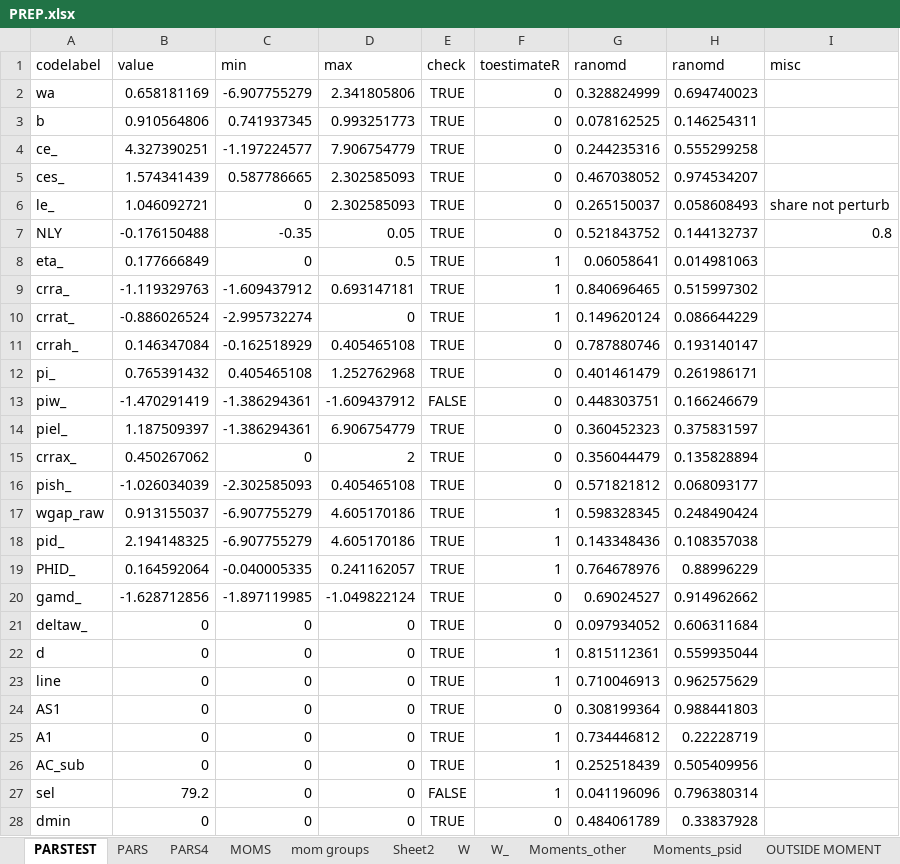
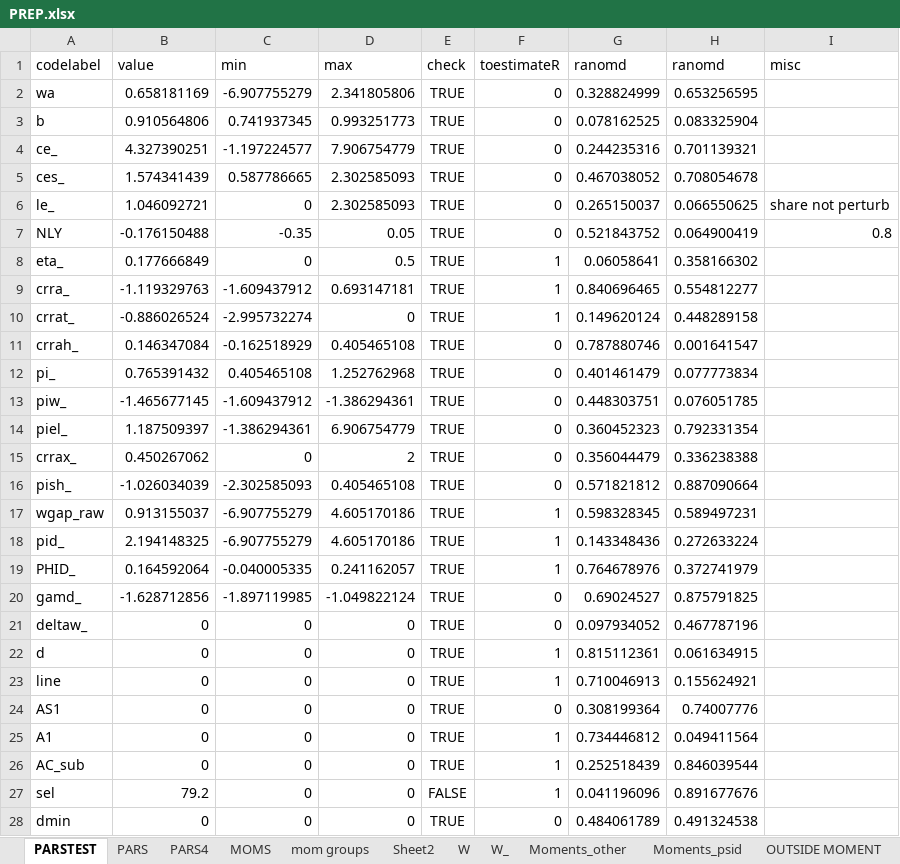
Before and after one commit to tranosov/JMP, an Excel workbook: input/PREP.xlsx, sheet PARSTEST, drawn as a sheet; only a part is shown; values as stored, in another font and other column widths than the file's, no borders; the diff covers the shown part only; the diff names each change by its address in the sheet, - before the commit and + after, or states it on an @@ line.

Commit message:
Update PREP.xlsx

```diff
--- a/input/PREP.xlsx (sheet PARSTEST)
+++ b/input/PREP.xlsx (sheet PARSTEST)
-H2 (ranomd): 0.694740023
+H2 (ranomd): 0.653256595
-H3 (ranomd): 0.146254311
+H3 (ranomd): 0.083325904
-H4 (ranomd): 0.555299258
+H4 (ranomd): 0.701139321
-H5 (ranomd): 0.974534207
+H5 (ranomd): 0.708054678
-H6 (ranomd): 0.058608493
+H6 (ranomd): 0.066550625
-H7 (ranomd): 0.144132737
+H7 (ranomd): 0.064900419
-H8 (ranomd): 0.014981063
+H8 (ranomd): 0.358166302
-H9 (ranomd): 0.515997302
+H9 (ranomd): 0.554812277
-H10 (ranomd): 0.086644229
+H10 (ranomd): 0.448289158
-H11 (ranomd): 0.193140147
+H11 (ranomd): 0.001641547
-H12 (ranomd): 0.261986171
+H12 (ranomd): 0.077773834
-B13 (value): -1.470291419
+B13 (value): -1.465677145
-C13 (min): -1.386294361
+C13 (min): -1.609437912
-D13 (max): -1.609437912
+D13 (max): -1.386294361
-E13 (check): FALSE
+E13 (check): TRUE
-H13 (ranomd): 0.166246679
+H13 (ranomd): 0.076051785
-H14 (ranomd): 0.375831597
+H14 (ranomd): 0.792331354
-H15 (ranomd): 0.135828894
+H15 (ranomd): 0.336238388
-H16 (ranomd): 0.068093177
+H16 (ranomd): 0.887090664
-H17 (ranomd): 0.248490424
+H17 (ranomd): 0.589497231
-H18 (ranomd): 0.108357038
+H18 (ranomd): 0.272633224
-H19 (ranomd): 0.88996229
+H19 (ranomd): 0.372741979
-H20 (ranomd): 0.914962662
+H20 (ranomd): 0.875791825
-H21 (ranomd): 0.606311684
+H21 (ranomd): 0.467787196
-H22 (ranomd): 0.559935044
+H22 (ranomd): 0.061634915
-H23 (ranomd): 0.962575629
+H23 (ranomd): 0.155624921
-H24 (ranomd): 0.988441803
+H24 (ranomd): 0.74007776
-H25 (ranomd): 0.22228719
+H25 (ranomd): 0.049411564
-H26 (ranomd): 0.505409956
+H26 (ranomd): 0.846039544
-H27 (ranomd): 0.796380314
+H27 (ranomd): 0.891677676
-H28 (ranomd): 0.33837928
+H28 (ranomd): 0.491324538
```
Also changed, not shown: 24 edited cells elsewhere in this sheet, sheet PARS.
